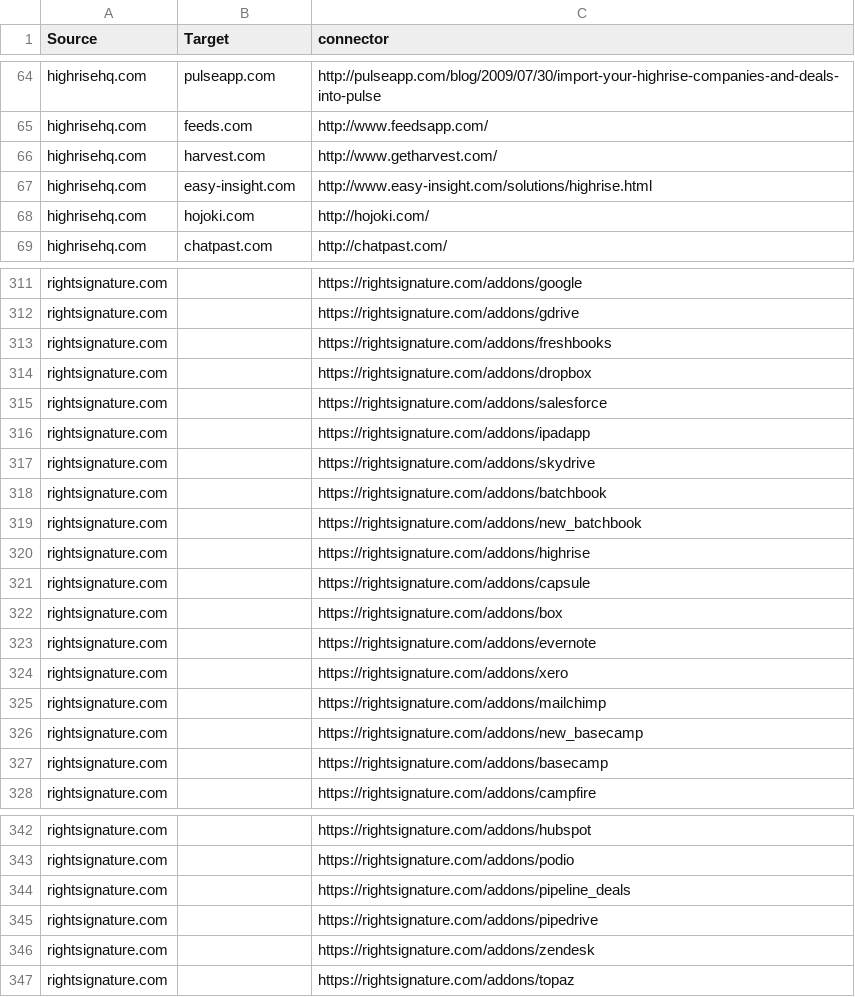
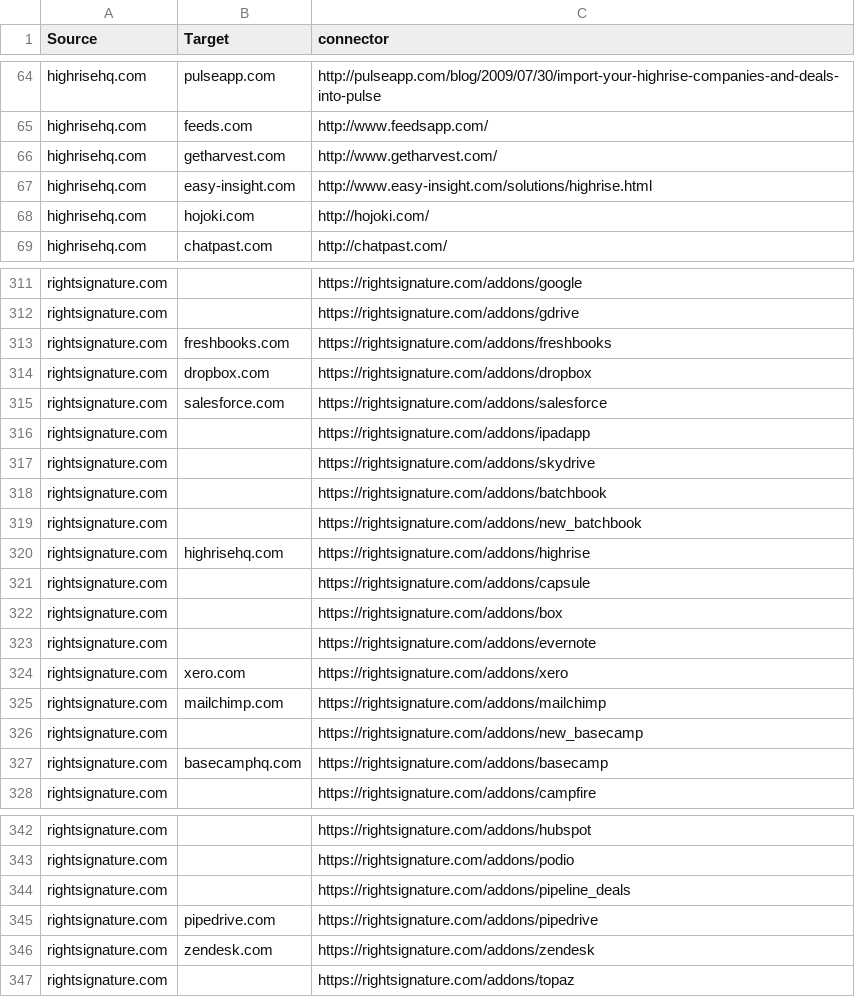
Before and after one commit to scraperwiki/res35, a CSV file: connectors.csv, drawn as a sheet; only a part is shown, gaps mark what is left out; the diff covers the shown part only.

Commit message:
aoeuaoeu

```diff
--- a/connectors.csv
+++ b/connectors.csv
@@ -65,3 +65,3 @@ highrisehq.com,pulseapp.com,http://pulseapp.com/blog/2009/07/30/import-your-high
 highrisehq.com,feeds.com,http://www.feedsapp.com/
-highrisehq.com,harvest.com,http://www.getharvest.com/
+highrisehq.com,getharvest.com,http://www.getharvest.com/
 highrisehq.com,easy-insight.com,http://www.easy-insight.com/solutions/highrise.html
@@ -312,5 +312,5 @@ rightsignature.com,,https://rightsignature.com/addons/google
 rightsignature.com,,https://rightsignature.com/addons/gdrive
-rightsignature.com,,https://rightsignature.com/addons/freshbooks
-rightsignature.com,,https://rightsignature.com/addons/dropbox
-rightsignature.com,,https://rightsignature.com/addons/salesforce
+rightsignature.com,freshbooks.com,https://rightsignature.com/addons/freshbooks
+rightsignature.com,dropbox.com,https://rightsignature.com/addons/dropbox
+rightsignature.com,salesforce.com,https://rightsignature.com/addons/salesforce
 rightsignature.com,,https://rightsignature.com/addons/ipadapp
@@ -319,3 +319,3 @@ rightsignature.com,,https://rightsignature.com/addons/batchbook
 rightsignature.com,,https://rightsignature.com/addons/new_batchbook
-rightsignature.com,,https://rightsignature.com/addons/highrise
+rightsignature.com,highrisehq.com,https://rightsignature.com/addons/highrise
 rightsignature.com,,https://rightsignature.com/addons/capsule
@@ -323,6 +323,6 @@ rightsignature.com,,https://rightsignature.com/addons/box
 rightsignature.com,,https://rightsignature.com/addons/evernote
-rightsignature.com,,https://rightsignature.com/addons/xero
-rightsignature.com,,https://rightsignature.com/addons/mailchimp
+rightsignature.com,xero.com,https://rightsignature.com/addons/xero
+rightsignature.com,mailchimp.com,https://rightsignature.com/addons/mailchimp
 rightsignature.com,,https://rightsignature.com/addons/new_basecamp
-rightsignature.com,,https://rightsignature.com/addons/basecamp
+rightsignature.com,basecamphq.com,https://rightsignature.com/addons/basecamp
 rightsignature.com,,https://rightsignature.com/addons/campfire
@@ -344,4 +344,4 @@ rightsignature.com,,https://rightsignature.com/addons/podio
 rightsignature.com,,https://rightsignature.com/addons/pipeline_deals
-rightsignature.com,,https://rightsignature.com/addons/pipedrive
-rightsignature.com,,https://rightsignature.com/addons/zendesk
+rightsignature.com,pipedrive.com,https://rightsignature.com/addons/pipedrive
+rightsignature.com,zendesk.com,https://rightsignature.com/addons/zendesk
 rightsignature.com,,https://rightsignature.com/addons/topaz
```
Also changed, not shown: 1 edited cell elsewhere in this file.
